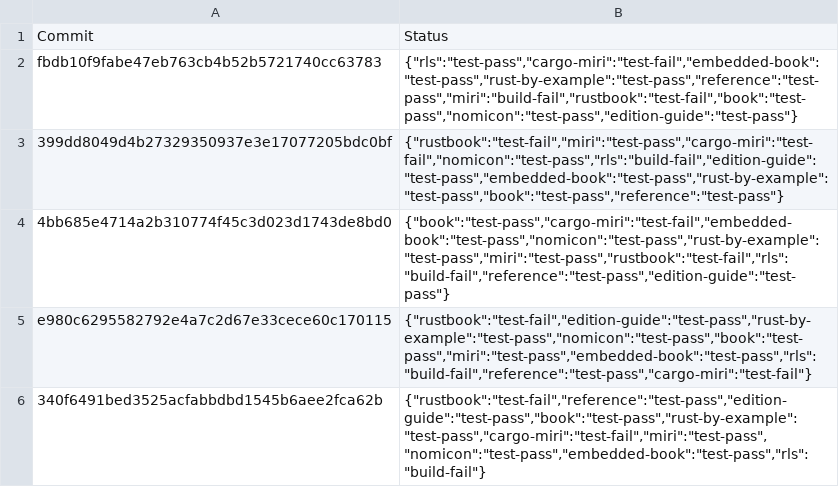
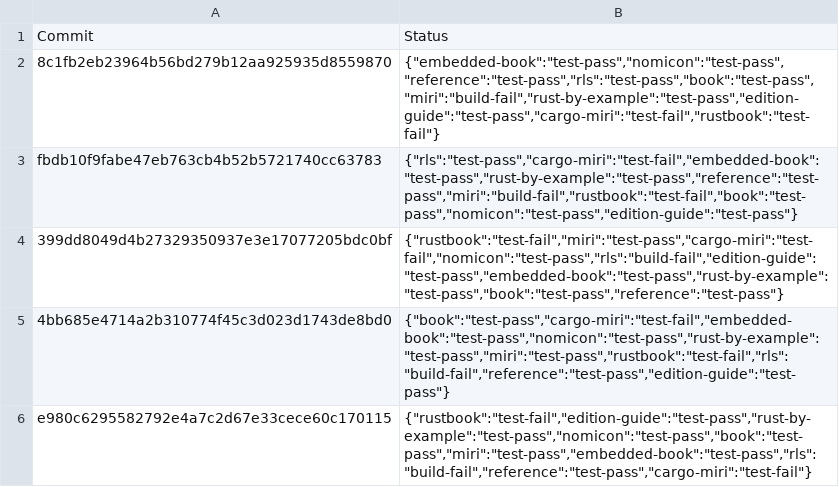
Before and after one commit to rust-lang-nursery/rust-toolstate, a TSV file: history/windows.tsv, drawn as a sheet; only a part is shown; the shorter side is filled out with more unchanged rows.

Commit message:
(windows CI update)

```diff
--- a/history/windows.tsv
+++ b/history/windows.tsv
@@ -1,2 +1,3 @@
 Commit	Status
+8c1fb2eb23964b56bd279b12aa925935d8559870	{"embedded-book":"test-pass","nomicon":"test-pass","reference":"test-pass","rls":"test-pass","book":"test-pass","miri":"build-fail","rust-by-example":"test-pass","edition-guide":"test-pass","cargo-miri":"test-fail","rustbook":"test-fail"}
 fbdb10f9fabe47eb763cb4b52b5721740cc63783	{"rls":"test-pass","cargo-miri":"test-fail","embedded-book":"test-pass","rust-by-example":"test-pass","reference":"test-pass","miri":"build-fail","rustbook":"test-fail","book":"test-pass","nomicon":"test-pass","edition-guide":"test-pass"}
```
